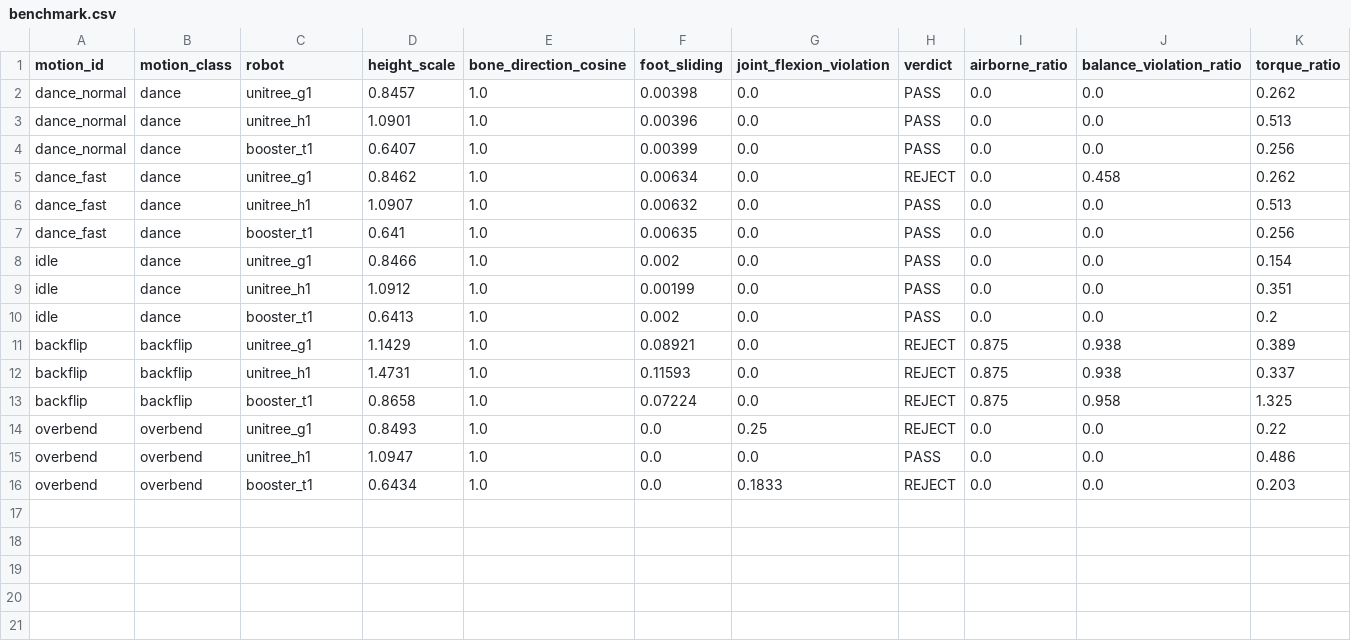
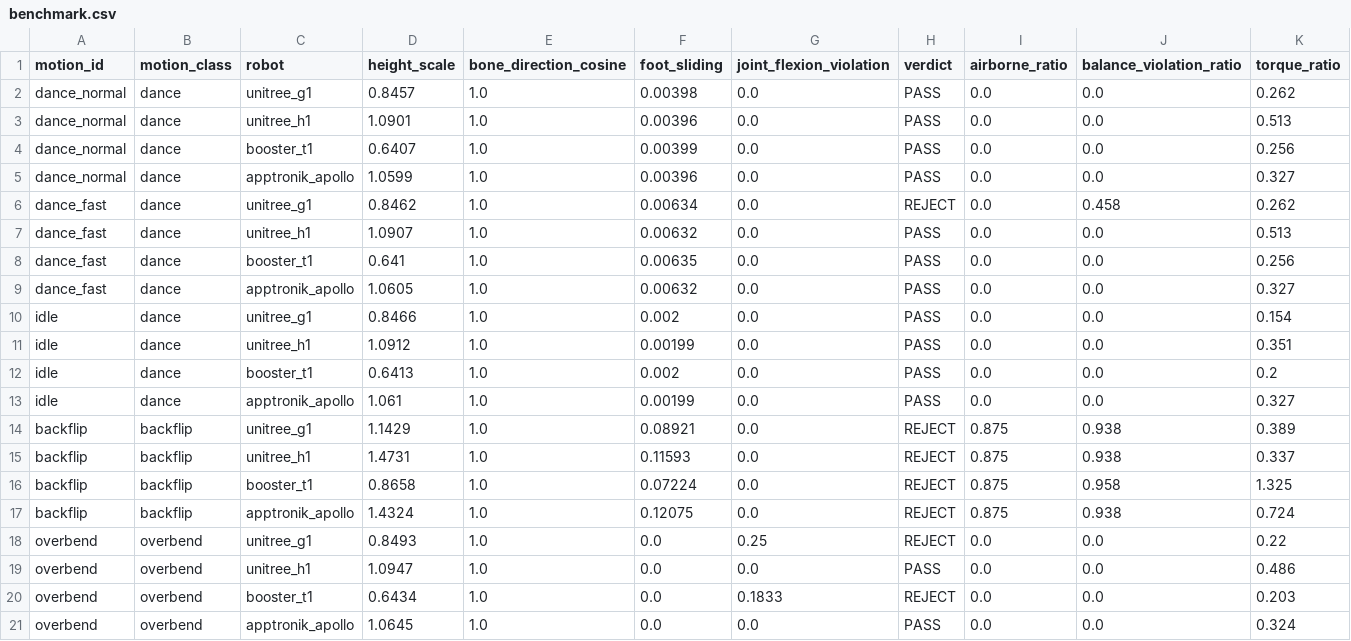
Before and after one commit to rsasaki0109/HumanoidBattle, a CSV file: docs/benchmark/benchmark.csv, drawn as a sheet; only a part is shown; rows hold the shown columns only; the diff names each change by its address in the sheet, - before the commit and + after, or states it on an @@ line.

Commit message:
release: v0.59.0 — 4 機種目 Apptronik Apollo を追加
full-size humanoid（1.62m/80.9kg）を MuJoCo Menagerie モデル（Apache-2.0）から
追加。rest pose/位置 ROM/実 forcerange トルク（膝336/肘114）/質量/慣性テンソルを
抽出（mesh 除去 XML を MuJoCo に読ませ world frame・world 軸慣性を厳密計算→
最近傍中点割当・平行軸合成）。real_inertia 対応。PD kp=400/kd=12。benchmark 4 機種化。

Fixed: 屈曲限界を position[1] でなく max(|lo|,|hi|) に（屈曲角は arccos で方向不問。
Apollo 肘[-2.618,0.175]で誤検出していた。G1/H1/T1 は後方互換）。

license-safety: Fourier GR-1/N1 は GPL-3.0 のため不採用、permissive な Apollo を選定.

```diff
--- a/docs/benchmark/benchmark.csv
+++ b/docs/benchmark/benchmark.csv
+row 5: dance_normal | dance | apptronik_apollo | 1.0599 | 1.0 | 0.00396 | 0.0 | PASS | 0.0 | 0.0 | 0.327
+row 9: dance_fast | dance | apptronik_apollo | 1.0605 | 1.0 | 0.00632 | 0.0 | PASS | 0.0 | 0.0 | 0.327
+row 13: idle | dance | apptronik_apollo | 1.061 | 1.0 | 0.00199 | 0.0 | PASS | 0.0 | 0.0 | 0.327
+row 17: backflip | backflip | apptronik_apollo | 1.4324 | 1.0 | 0.12075 | 0.0 | REJECT | 0.875 | 0.938 | 0.724
+row 21: overbend | overbend | apptronik_apollo | 1.0645 | 1.0 | 0.0 | 0.0 | PASS | 0.0 | 0.0 | 0.324
```
Also changed, not shown: 12 other files.
